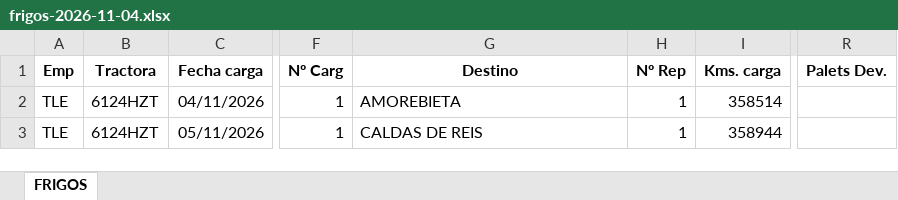
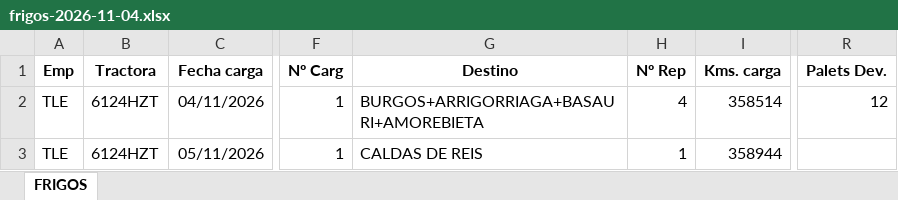
Before and after one commit to julionotaro/Transliquidos_Estevez, an Excel workbook: ordenes-carga/ordenes/2026-11/luis-trinanes-vidal/2026-11-04/frigos-2026-11-04.xlsx, sheet FRIGOS, drawn as a sheet; only a part is shown, gaps mark what is left out; values as stored, in another font and other column widths than the file's, no borders; the diff names each change by its address in the sheet, - before the commit and + after, or states it on an @@ line.

```diff
--- a/ordenes-carga/ordenes/2026-11/luis-trinanes-vidal/2026-11-04/frigos-2026-11-04.xlsx (sheet FRIGOS)
+++ b/ordenes-carga/ordenes/2026-11/luis-trinanes-vidal/2026-11-04/frigos-2026-11-04.xlsx (sheet FRIGOS)
-G2 (Destino): AMOREBIETA
+G2 (Destino): BURGOS+ARRIGORRIAGA+BASAURI+AMOREBIETA
-H2 (Nº Rep): 1
+H2 (Nº Rep): 4
-R2 (Palets Dev.): (empty)
+R2 (Palets Dev.): 12
```
Also changed, not shown: ordenes-carga/ordenes/2026-11/jose-carlos-rodriguez/2026-11-09/frigos-2026-11-09.xlsx, ordenes-carga/ordenes/2026-11/jose-jorge-ferreira-goldar/2026-11-02/metanol-filas-2026-11.xlsx, 44 other files.
